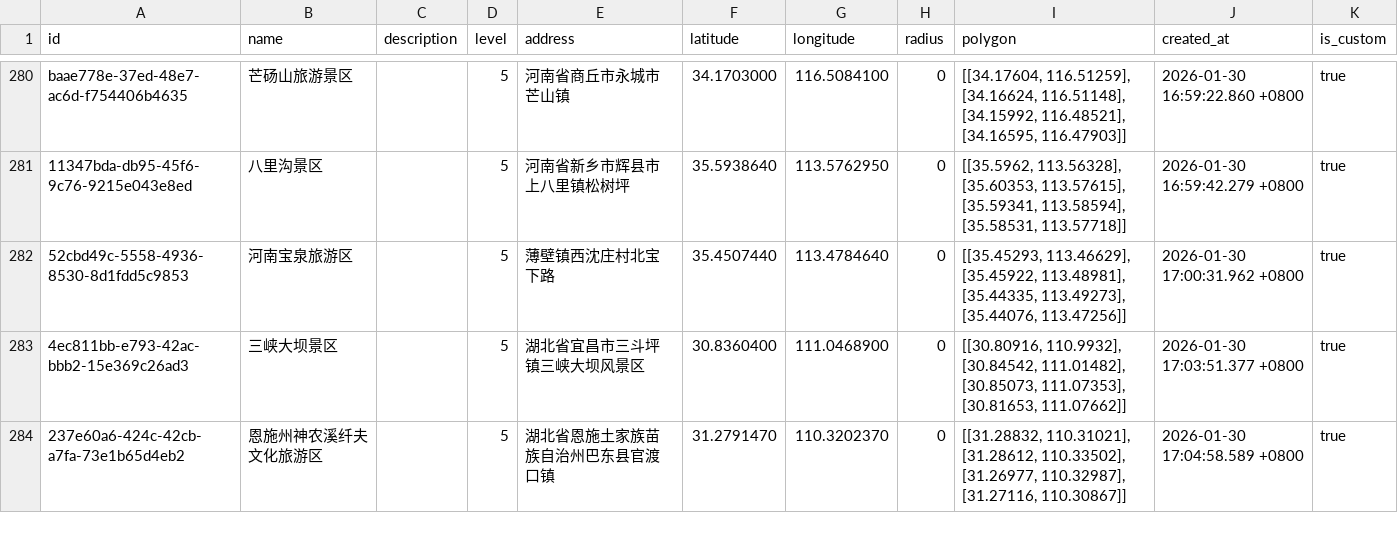
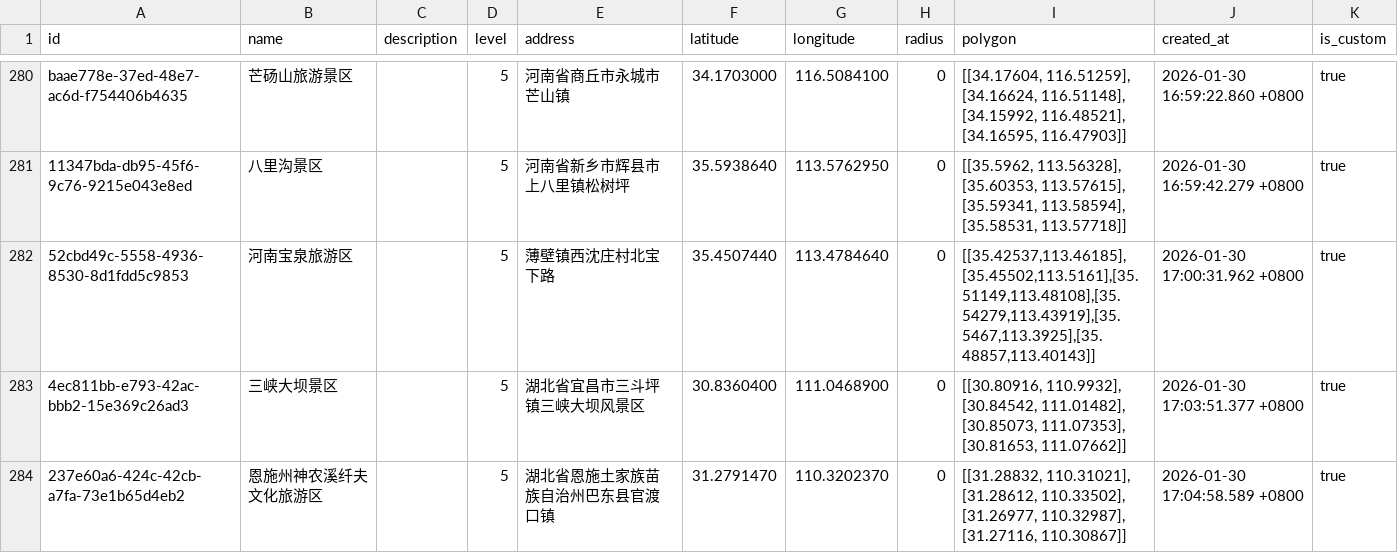
Before and after one commit to Ydoit/AI_photo, a CSV file: package/server/resources/scenes_5A.csv, drawn as a sheet; only a part is shown, gaps mark what is left out.

Commit message:
fix: 更新河南宝泉旅游区边界坐标数据

```diff
--- a/package/server/resources/scenes_5A.csv
+++ b/package/server/resources/scenes_5A.csv
@@ -281,3 +281,3 @@ baae778e-37ed-48e7-ac6d-f754406b4635,芒砀山旅游景区,"",5,河南省商丘
 "11347bda-db95-45f6-9c76-9215e043e8ed",八里沟景区,"",5,河南省新乡市辉县市上八里镇松树坪,35.5938640,113.5762950,0,"[[35.5962, 113.56328], [35.60353, 113.57615], [35.59341, 113.58594], [35.58531, 113.57718]]",2026-01-30 16:59:42.279 +0800,true
-"52cbd49c-5558-4936-8530-8d1fdd5c9853",河南宝泉旅游区,"",5,薄壁镇西沈庄村北宝下路,35.4507440,113.4784640,0,"[[35.45293, 113.46629], [35.45922, 113.48981], [35.44335, 113.49273], [35.44076, 113.47256]]",2026-01-30 17:00:31.962 +0800,true
+"52cbd49c-5558-4936-8530-8d1fdd5c9853",河南宝泉旅游区,"",5,薄壁镇西沈庄村北宝下路,35.4507440,113.4784640,0,"[[35.42537,113.46185],[35.45502,113.5161],[35.51149,113.48108],[35.54279,113.43919],[35.5467,113.3925],[35.48857,113.40143]]",2026-01-30 17:00:31.962 +0800,true
 "4ec811bb-e793-42ac-bbb2-15e369c26ad3",三峡大坝景区,"",5,湖北省宜昌市三斗坪镇三峡大坝风景区,30.8360400,111.0468900,0,"[[30.80916, 110.9932], [30.84542, 111.01482], [30.85073, 111.07353], [30.81653, 111.07662]]",2026-01-30 17:03:51.377 +0800,true
```
